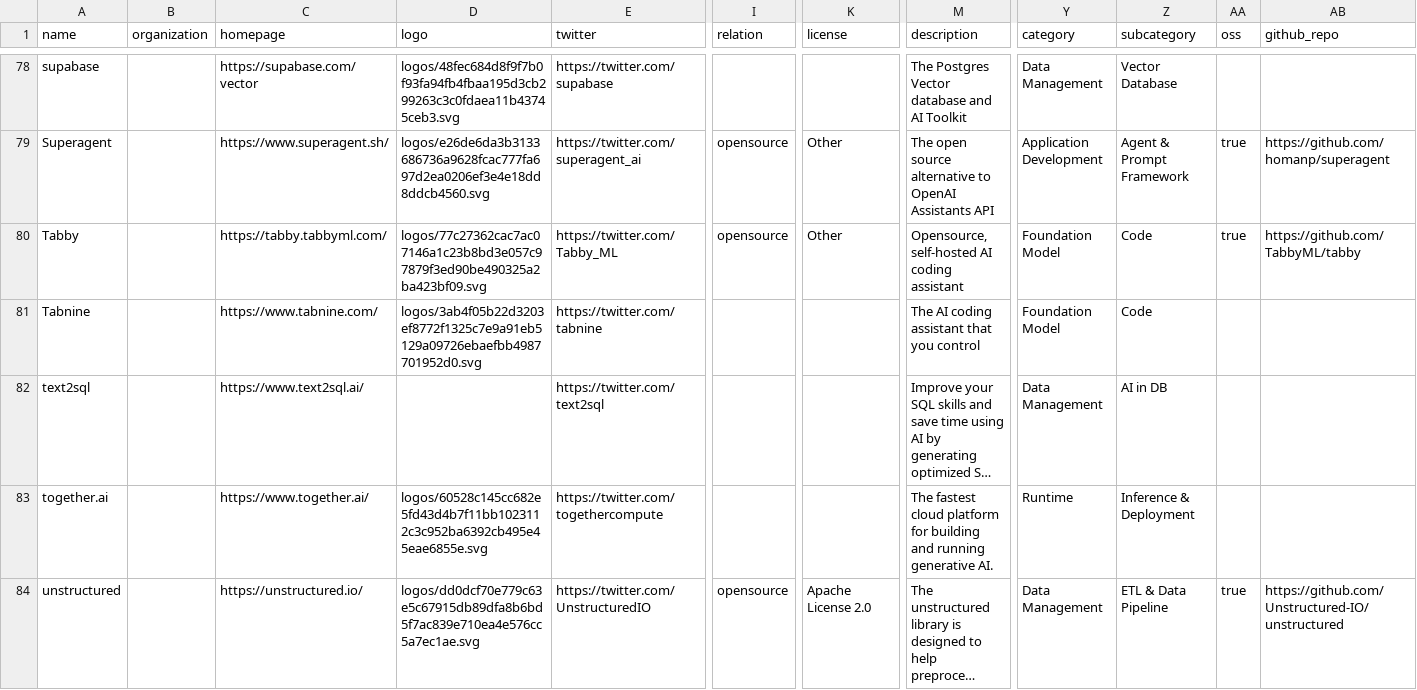
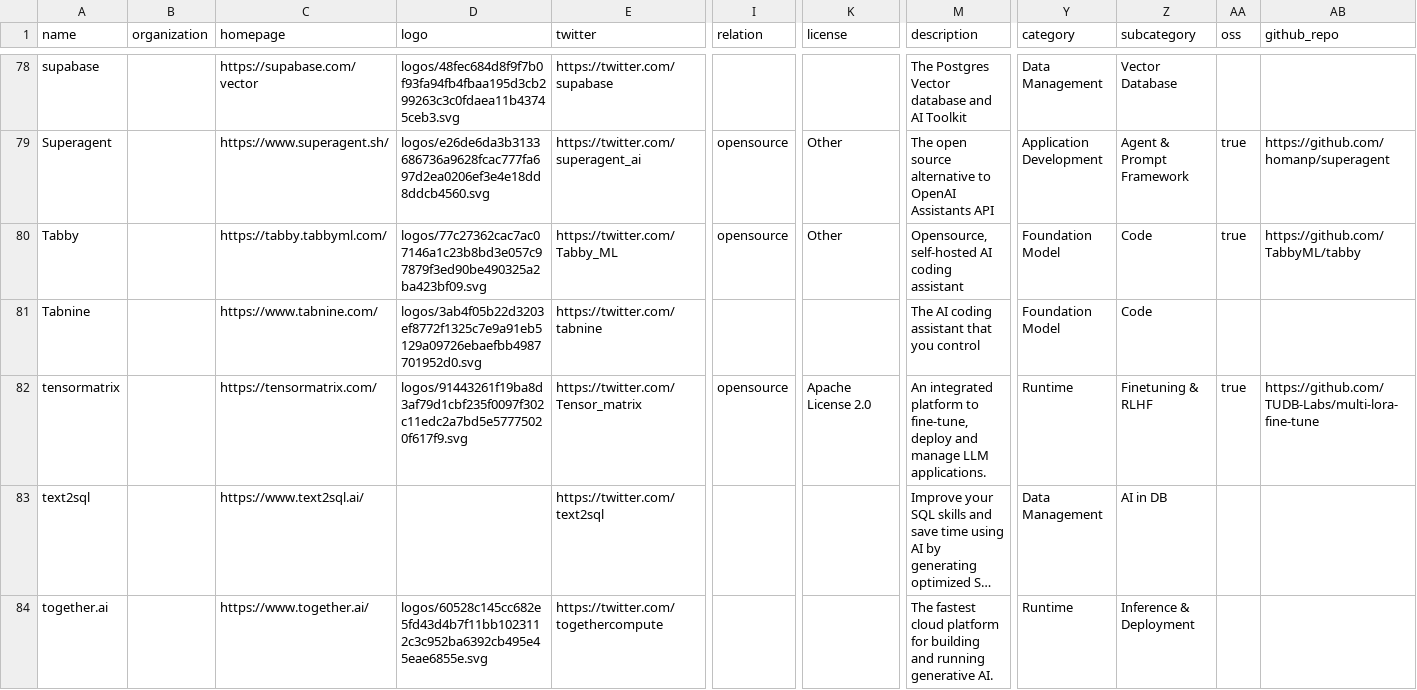
Before and after one commit to tensorchord/ai-infra-landscape, a CSV file: build/docs/items.csv, drawn as a sheet; only a part is shown, gaps mark what is left out; the shorter side is filled out with more unchanged rows; long unchanged cells end in …; rows hold the shown columns only; the diff names each change by its address in the sheet, - before the commit and + after, or states it on an @@ line.

```diff
--- a/build/docs/items.csv
+++ b/build/docs/items.csv
+row 82: tensormatrix |  | https://tensormatrix.com/ | logos/91443261f19ba8d3af79d1cbf235f0097f302c11edc2a7bd5e57775020f617f9.svg | https://twitter.com/Tensor_matrix | opensource | Apache License 2.0 | An integrated platform to fine-tune, deploy and manage LLM applications. | Runtime | Finetuning & RLHF | true | https://github.com/TUDB-Labs/multi-lora-fine-tune
```
Also changed, not shown: 27 other files.
